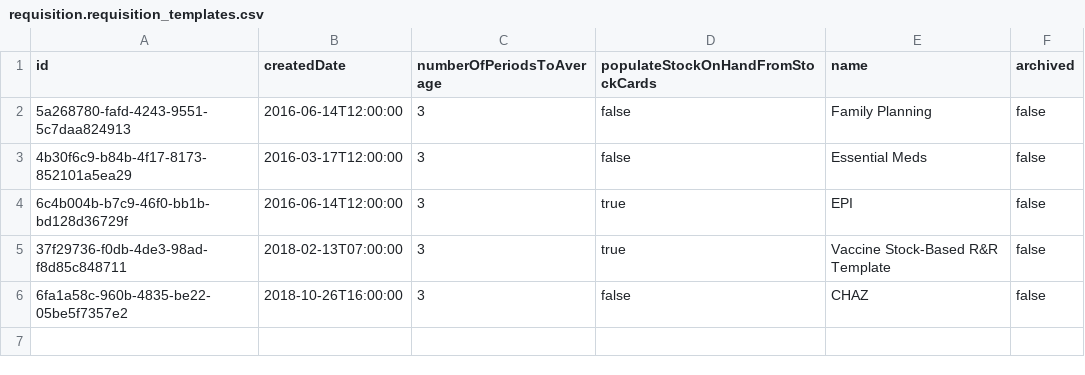
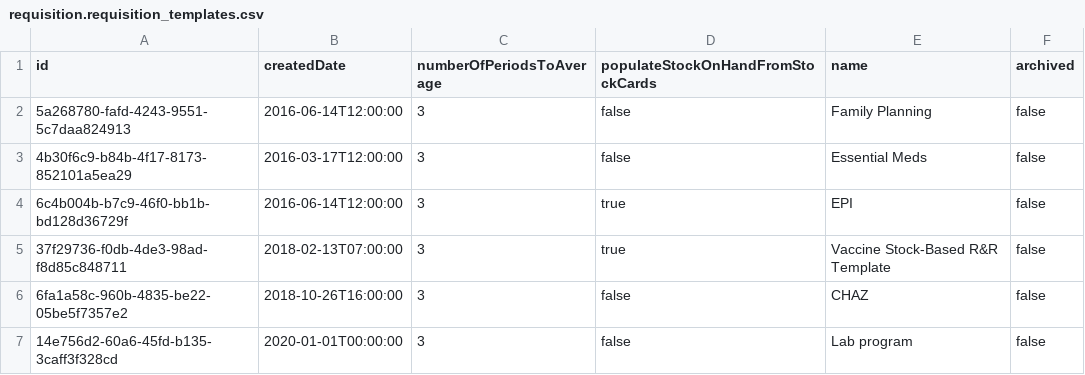
Before and after one commit to OpenLMIS/openlmis-requisition, a CSV file: src/main/resources/db/demo-data/requisition.requisition_templates.csv, drawn as a sheet.

```diff
--- a/src/main/resources/db/demo-data/requisition.requisition_templates.csv
+++ b/src/main/resources/db/demo-data/requisition.requisition_templates.csv
@@ -6 +6,2 @@ id,createdDate,numberOfPeriodsToAverage,populateStockOnHandFromStockCards,name,a
 6fa1a58c-960b-4835-be22-05be5f7357e2,2018-10-26T16:00:00,3,false,CHAZ,false
+14e756d2-60a6-45fd-b135-3caff3f328cd,2020-01-01T00:00:00,3,false,Lab program,false
```
Also changed, not shown: src/main/resources/db/demo-data/requisition.columns_maps.csv, src/main/resources/db/demo-data/requisition.requisition_template_assignments.csv.
